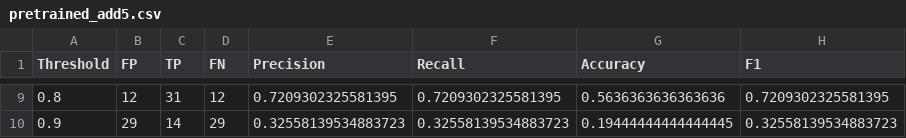
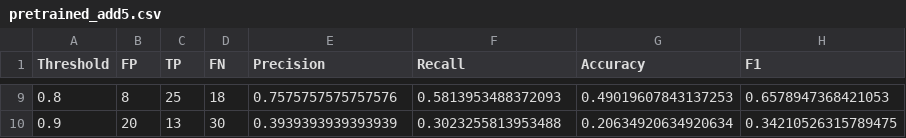
Before and after one commit to annajiwons/merfish-segmentation, a CSV file: figures/f1scores/pretrained_add5.csv, drawn as a sheet; only a part is shown, gaps mark what is left out; the diff covers the shown part only.

```diff
--- a/figures/f1scores/pretrained_add5.csv
+++ b/figures/f1scores/pretrained_add5.csv
@@ -9,2 +9,2 @@ Threshold,FP,TP,FN,Precision,Recall,Accuracy,F1
-0.8,12,31,12,0.7209302325581395,0.7209302325581395,0.5636363636363636,0.7209302325581395
-0.9,29,14,29,0.32558139534883723,0.32558139534883723,0.19444444444444445,0.32558139534883723
+0.8,8,25,18,0.7575757575757576,0.5813953488372093,0.49019607843137253,0.6578947368421053
+0.9,20,13,30,0.3939393939393939,0.3023255813953488,0.20634920634920634,0.34210526315789475
```
Also changed, not shown: 49 edited cells elsewhere in this file, figures/f1scores/4t1_pretrained_add10.csv, figures/f1scores/4t1_pretrained_add5.csv, 19 other files.
